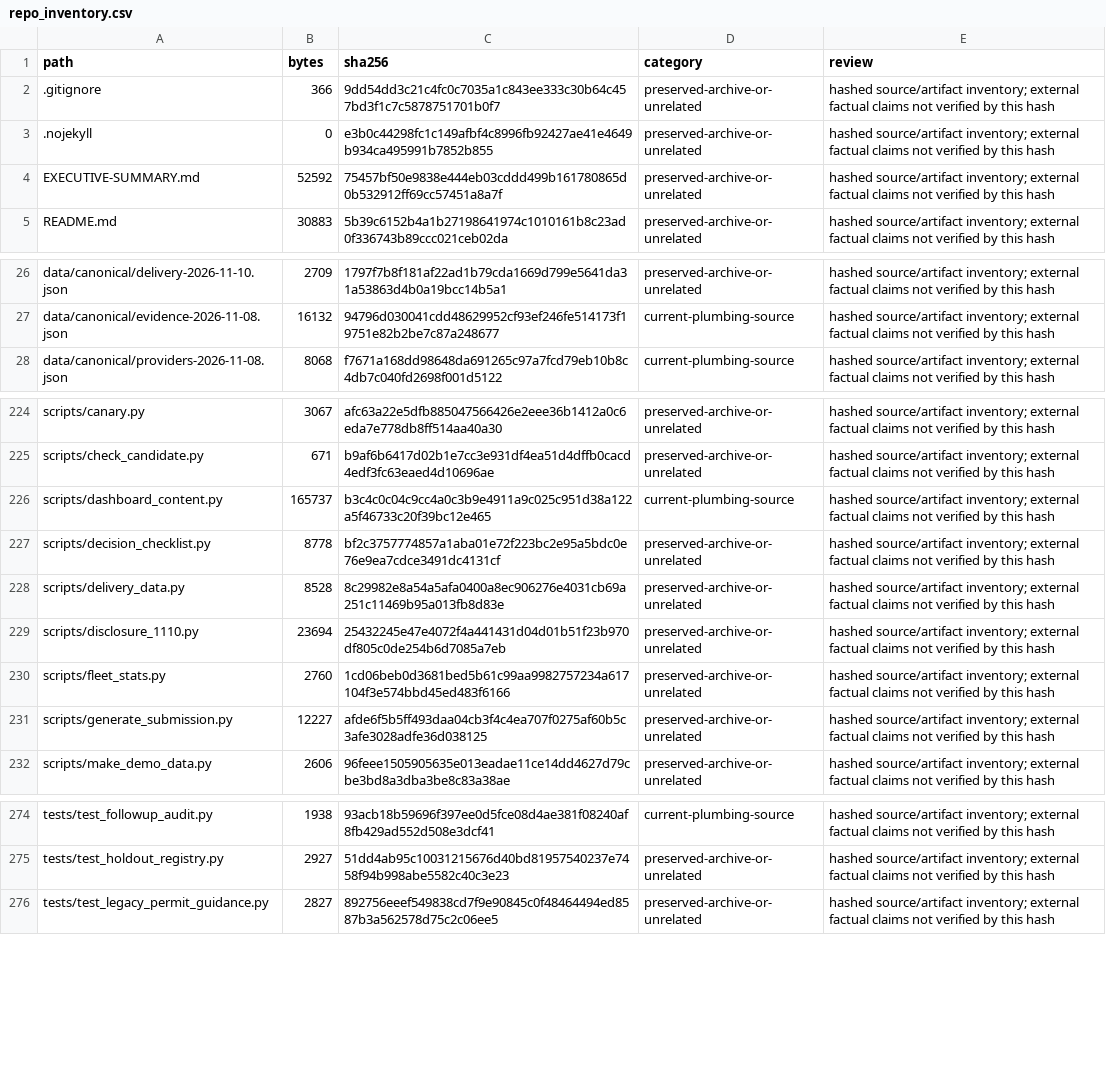
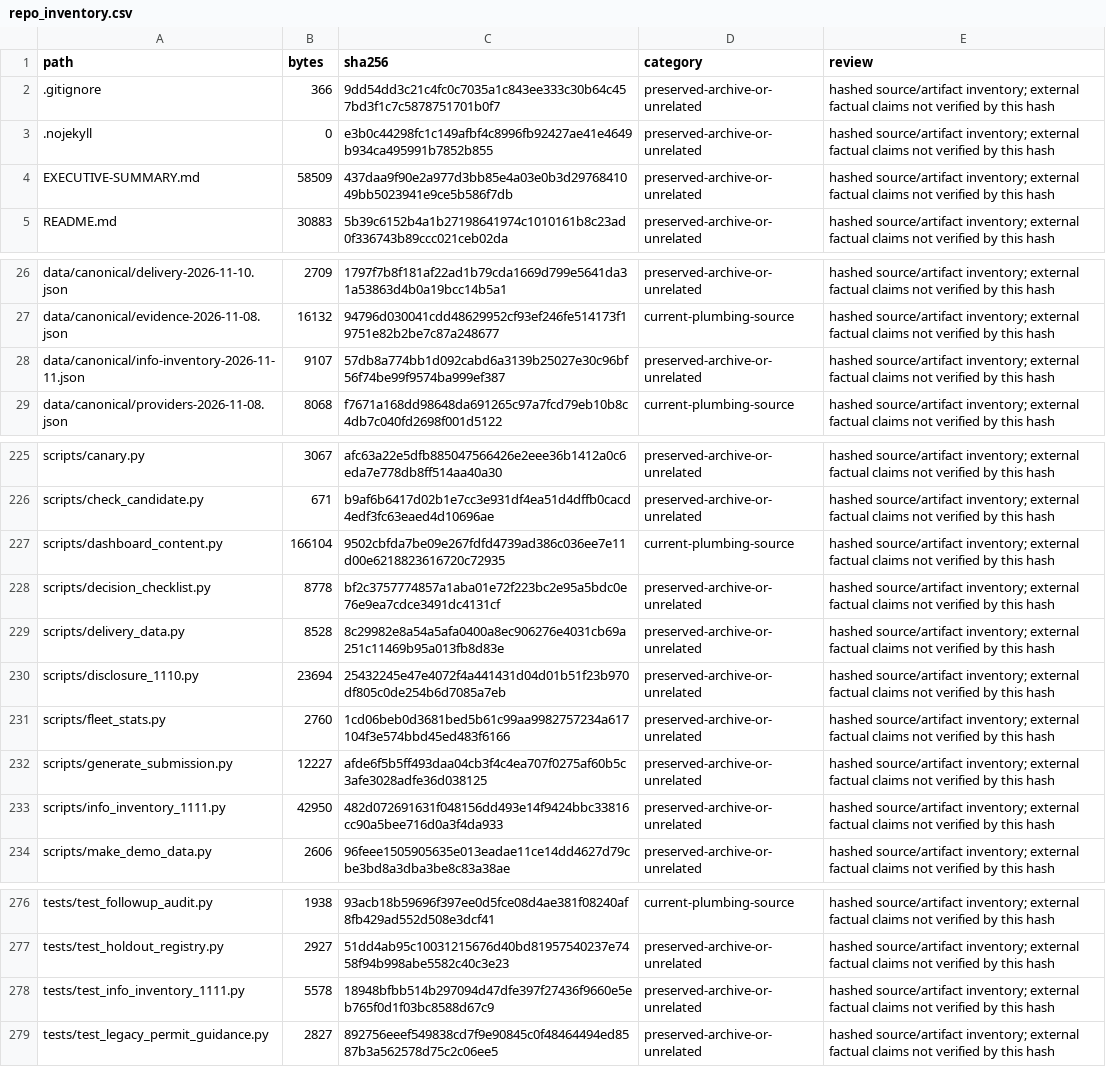
Before and after one commit to karagemop466-tech/Korea7, a CSV file: data/canonical/repo_inventory.csv, drawn as a sheet; only a part is shown, gaps mark what is left out.

Commit message:
Wire info-inventory.html, R31, F22-F23, and U54 into dashboard and rebuild
Co-authored-by: arena-agent <297053741+arena-agent@users.noreply.github.com>

```diff
--- a/data/canonical/repo_inventory.csv
+++ b/data/canonical/repo_inventory.csv
@@ -3,3 +3,3 @@ path,bytes,sha256,category,review
 .nojekyll,0,e3b0c44298fc1c149afbf4c8996fb92427ae41e4649b934ca495991b7852b855,preserved-archive-or-unrelated,hashed source/artifact inventory; external factual claims not verified by this hash
-EXECUTIVE-SUMMARY.md,52592,75457bf50e9838e444eb03cddd499b161780865d0b532912ff69cc57451a8a7f,preserved-archive-or-unrelated,hashed source/artifact inventory; external factual claims not verified by this hash
+EXECUTIVE-SUMMARY.md,58509,437daa9f90e2a977d3bb85e4a03e0b3d2976841049bb5023941e9ce5b586f7db,preserved-archive-or-unrelated,hashed source/artifact inventory; external factual claims not verified by this hash
 README.md,30883,5b39c6152b4a1b27198641974c1010161b8c23ad0f336743b89ccc021ceb02da,preserved-archive-or-unrelated,hashed source/artifact inventory; external factual claims not verified by this hash
@@ -27,2 +27,3 @@ data/canonical/delivery-2026-11-10.json,2709,1797f7b8f181af22ad1b79cda1669d799e5
 data/canonical/evidence-2026-11-08.json,16132,94796d030041cdd48629952cf93ef246fe514173f19751e82b2be7c87a248677,current-plumbing-source,hashed source/artifact inventory; external factual claims not verified by this hash
+data/canonical/info-inventory-2026-11-11.json,9107,57db8a774bb1d092cabd6a3139b25027e30c96bf56f74be99f9574ba999ef387,preserved-archive-or-unrelated,hashed source/artifact inventory; external factual claims not verified by this hash
 data/canonical/providers-2026-11-08.json,8068,f7671a168dd98648da691265c97a7fcd79eb10b8c4db7c040fd2698f001d5122,current-plumbing-source,hashed source/artifact inventory; external factual claims not verified by this hash
@@ -225,3 +226,3 @@ scripts/canary.py,3067,afc63a22e5dfb885047566426e2eee36b1412a0c6eda7e778db8ff514
 scripts/check_candidate.py,671,b9af6b6417d02b1e7cc3e931df4ea51d4dffb0cacd4edf3fc63eaed4d10696ae,preserved-archive-or-unrelated,hashed source/artifact inventory; external factual claims not verified by this hash
-scripts/dashboard_content.py,165737,b3c4c0c04c9cc4a0c3b9e4911a9c025c951d38a122a5f46733c20f39bc12e465,current-plumbing-source,hashed source/artifact inventory; external factual claims not verified by this hash
+scripts/dashboard_content.py,166104,9502cbfda7be09e267fdfd4739ad386c036ee7e11d00e6218823616720c72935,current-plumbing-source,hashed source/artifact inventory; external factual claims not verified by this hash
 scripts/decision_checklist.py,8778,bf2c3757774857a1aba01e72f223bc2e95a5bdc0e76e9ea7cdce3491dc4131cf,preserved-archive-or-unrelated,hashed source/artifact inventory; external factual claims not verified by this hash
@@ -231,2 +232,3 @@ scripts/fleet_stats.py,2760,1cd06beb0d3681bed5b61c99aa9982757234a617104f3e574bbd
 scripts/generate_submission.py,12227,afde6f5b5ff493daa04cb3f4c4ea707f0275af60b5c3afe3028adfe36d038125,preserved-archive-or-unrelated,hashed source/artifact inventory; external factual claims not verified by this hash
+scripts/info_inventory_1111.py,42950,482d072691631f048156dd493e14f9424bbc33816cc90a5bee716d0a3f4da933,preserved-archive-or-unrelated,hashed source/artifact inventory; external factual claims not verified by this hash
 scripts/make_demo_data.py,2606,96feee1505905635e013eadae11ce14dd4627d79cbe3bd8a3dba3be8c83a38ae,preserved-archive-or-unrelated,hashed source/artifact inventory; external factual claims not verified by this hash
@@ -275,2 +277,3 @@ tests/test_followup_audit.py,1938,93acb18b59696f397ee0d5fce08d4ae381f08240af8fb4
 tests/test_holdout_registry.py,2927,51dd4ab95c10031215676d40bd81957540237e7458f94b998abe5582c40c3e23,preserved-archive-or-unrelated,hashed source/artifact inventory; external factual claims not verified by this hash
+tests/test_info_inventory_1111.py,5578,18948bfbb514b297094d47dfe397f27436f9660e5eb765f0d1f03bc8588d67c9,preserved-archive-or-unrelated,hashed source/artifact inventory; external factual claims not verified by this hash
 tests/test_legacy_permit_guidance.py,2827,892756eeef549838cd7f9e90845c0f48464494ed8587b3a562578d75c2c06ee5,preserved-archive-or-unrelated,hashed source/artifact inventory; external factual claims not verified by this hash
```
Also changed, not shown: 31 other files.
